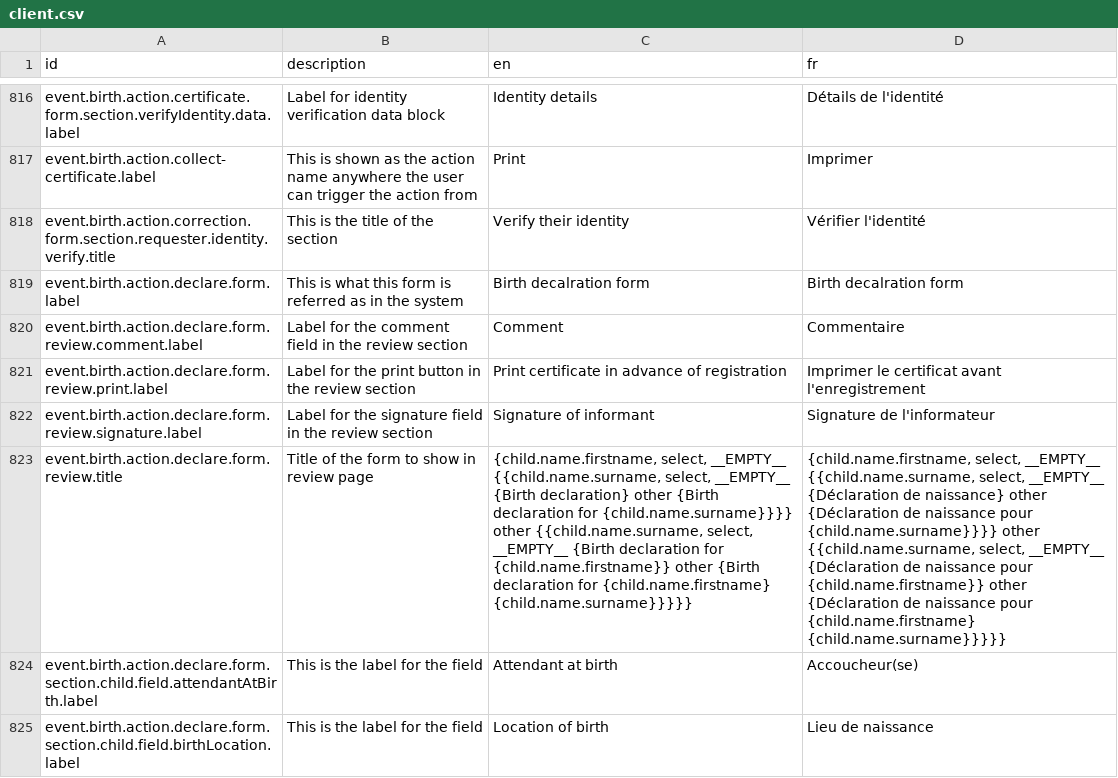
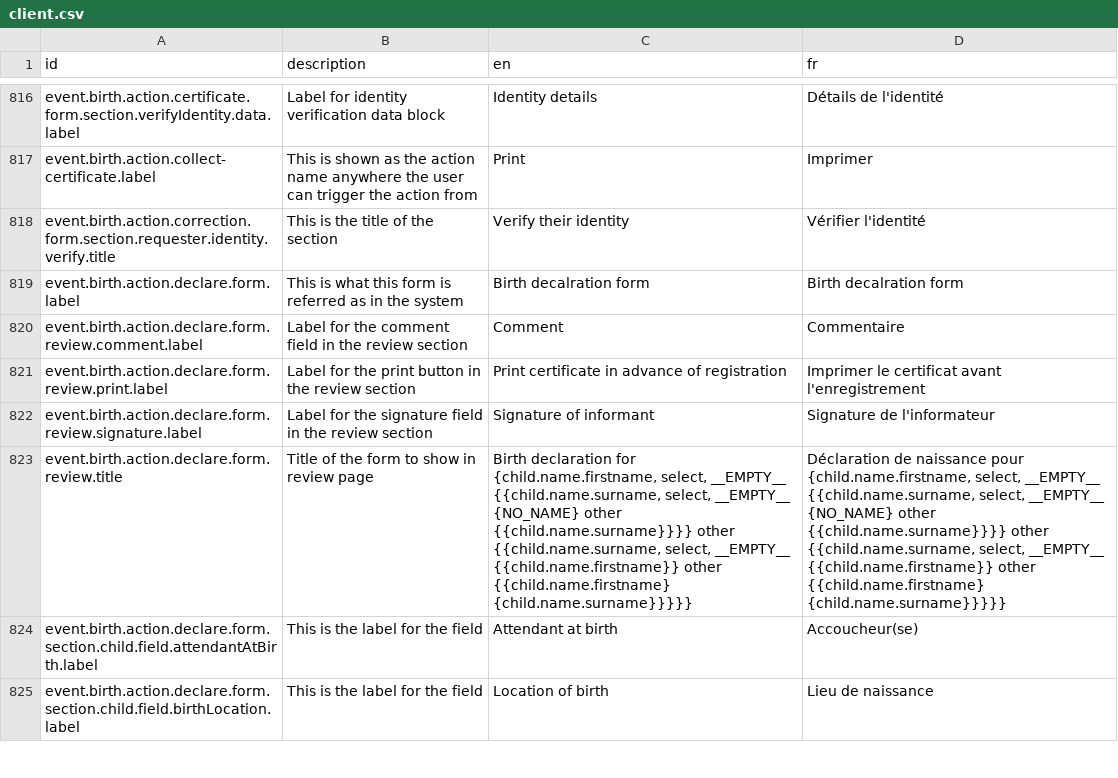
Before and after one commit to opencrvs/opencrvs-farajaland, a CSV file: src/translations/client.csv, drawn as a sheet; only a part is shown, gaps mark what is left out; the diff covers the shown part only; the diff names each change by its address in the sheet, - before the commit and + after, or states it on an @@ line.

Commit message:
summary and review message format change when names are empty

```diff
--- a/src/translations/client.csv
+++ b/src/translations/client.csv
-C823 (en): {child.name.firstname, select, __EMPTY__ {{child.name.surname, select, __EMPTY__ {Birth declaration} other {Birth declaration for {child.name.surname}}}} other {{child.name.surname, select, __EMPTY__ {Birth declaration for {child.name.firstname}} other {Birth declaration for {child.name.firstname} {child.name.surname}}}}}
+C823 (en): Birth declaration for {child.name.firstname, select, __EMPTY__ {{child.name.surname, select, __EMPTY__ {NO_NAME} other {{child.name.surname}}}} other {{child.name.surname, select, __EMPTY__ {{child.name.firstname}} other {{child.name.firstname} {child.name.surname}}}}}
-D823 (fr): {child.name.firstname, select, __EMPTY__ {{child.name.surname, select, __EMPTY__ {Déclaration de naissance} other {Déclaration de naissance pour {child.name.surname}}}} other {{child.name.surname, select, __EMPTY__ {Déclaration de naissance pour {child.name.firstname}} other {Déclaration de naissance pour {child.name.firstname} {child.name.surname}}}}}
+D823 (fr): Déclaration de naissance pour {child.name.firstname, select, __EMPTY__ {{child.name.surname, select, __EMPTY__ {NO_NAME} other {{child.name.surname}}}} other {{child.name.surname, select, __EMPTY__ {{child.name.firstname}} other {{child.name.firstname} {child.name.surname}}}}}
```
Also changed, not shown: 6 edited cells elsewhere in this file, 10 other files.
